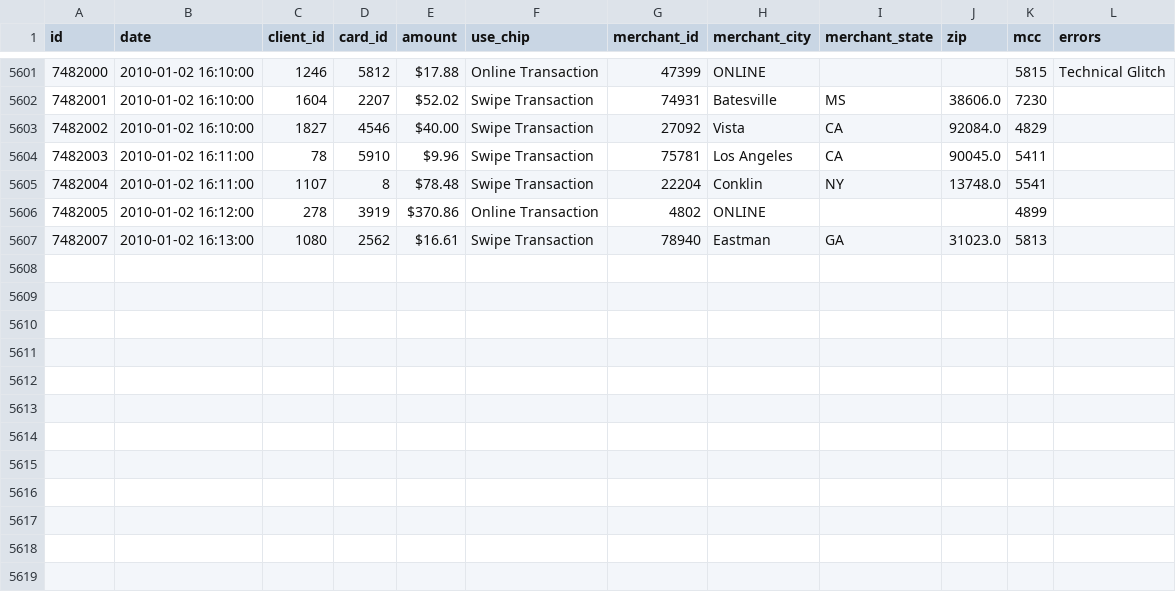
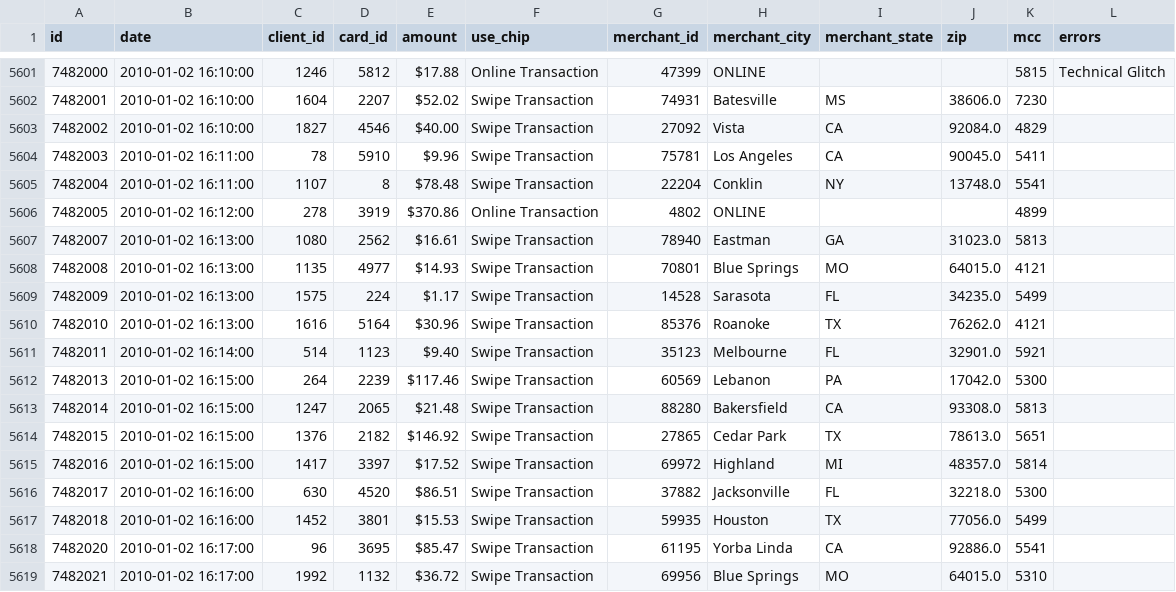
Before and after one commit to Samarth-001/Auto_uploader, a CSV file: source/transactions_data_upload.csv, drawn as a sheet; only a part is shown, gaps mark what is left out.

Commit message:
transactions_data.csv 2026-09-19 15-02-47 5551

```diff
--- a/source/transactions_data_upload.csv
+++ b/source/transactions_data_upload.csv
@@ -5607 +5607,13 @@ id,date,client_id,card_id,amount,use_chip,merchant_id,merchant_city,merchant_sta
 7482007,2010-01-02 16:13:00,1080,2562,$16.61,Swipe Transaction,78940,Eastman,GA,31023.0,5813,
+7482008,2010-01-02 16:13:00,1135,4977,$14.93,Swipe Transaction,70801,Blue Springs,MO,64015.0,4121,
+7482009,2010-01-02 16:13:00,1575,224,$1.17,Swipe Transaction,14528,Sarasota,FL,34235.0,5499,
+7482010,2010-01-02 16:13:00,1616,5164,$30.96,Swipe Transaction,85376,Roanoke,TX,76262.0,4121,
+7482011,2010-01-02 16:14:00,514,1123,$9.40,Swipe Transaction,35123,Melbourne,FL,32901.0,5921,
+7482013,2010-01-02 16:15:00,264,2239,$117.46,Swipe Transaction,60569,Lebanon,PA,17042.0,5300,
+7482014,2010-01-02 16:15:00,1247,2065,$21.48,Swipe Transaction,88280,Bakersfield,CA,93308.0,5813,
+7482015,2010-01-02 16:15:00,1376,2182,$146.92,Swipe Transaction,27865,Cedar Park,TX,78613.0,5651,
+7482016,2010-01-02 16:15:00,1417,3397,$17.52,Swipe Transaction,69972,Highland,MI,48357.0,5814,
+7482017,2010-01-02 16:16:00,630,4520,$86.51,Swipe Transaction,37882,Jacksonville,FL,32218.0,5300,
+7482018,2010-01-02 16:16:00,1452,3801,$15.53,Swipe Transaction,59935,Houston,TX,77056.0,5499,
+7482020,2010-01-02 16:17:00,96,3695,$85.47,Swipe Transaction,61195,Yorba Linda,CA,92886.0,5541,
+7482021,2010-01-02 16:17:00,1992,1132,$36.72,Swipe Transaction,69956,Blue Springs,MO,64015.0,5310,
```
Also changed, not shown: 1 other file.
